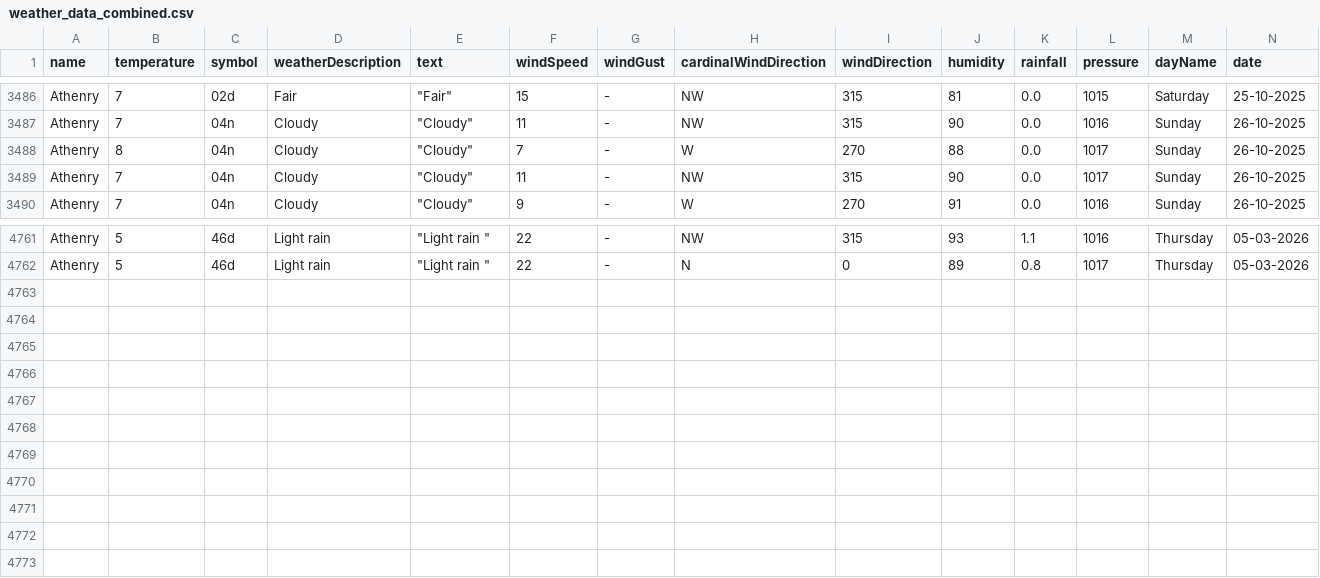
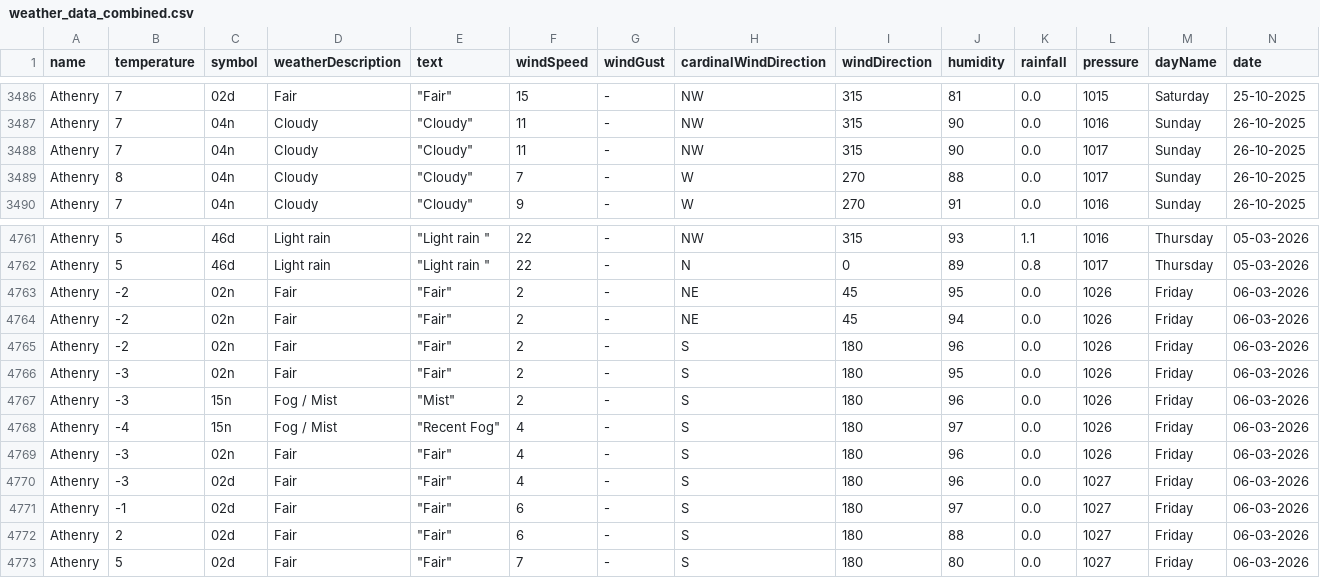
Before and after one commit to Sxnds01/computer-infrastructure-work, a CSV file: weather_data_combined.csv, drawn as a sheet; only a part is shown, gaps mark what is left out; rows hold the shown columns only; the diff names each change by its address in the sheet, - before the commit and + after, or states it on an @@ line.

```diff
--- a/weather_data_combined.csv
+++ b/weather_data_combined.csv
@@ row 3489 moved to row 3488: Athenry @@
+row 4763: Athenry | -2 | 02n | Fair | "Fair" | 2 | - | NE | 45 | 95 | 0.0 | 1026 | Friday | 06-03-2026
+row 4764: Athenry | -2 | 02n | Fair | "Fair" | 2 | - | NE | 45 | 94 | 0.0 | 1026 | Friday | 06-03-2026
+row 4765: Athenry | -2 | 02n | Fair | "Fair" | 2 | - | S | 180 | 96 | 0.0 | 1026 | Friday | 06-03-2026
+row 4766: Athenry | -3 | 02n | Fair | "Fair" | 2 | - | S | 180 | 95 | 0.0 | 1026 | Friday | 06-03-2026
+row 4767: Athenry | -3 | 15n | Fog / Mist | "Mist" | 2 | - | S | 180 | 96 | 0.0 | 1026 | Friday | 06-03-2026
+row 4768: Athenry | -4 | 15n | Fog / Mist | "Recent Fog" | 4 | - | S | 180 | 97 | 0.0 | 1026 | Friday | 06-03-2026
+row 4769: Athenry | -3 | 02n | Fair | "Fair" | 4 | - | S | 180 | 96 | 0.0 | 1026 | Friday | 06-03-2026
+row 4770: Athenry | -3 | 02d | Fair | "Fair" | 4 | - | S | 180 | 96 | 0.0 | 1027 | Friday | 06-03-2026
+row 4771: Athenry | -1 | 02d | Fair | "Fair" | 6 | - | S | 180 | 97 | 0.0 | 1027 | Friday | 06-03-2026
+row 4772: Athenry | 2 | 02d | Fair | "Fair" | 6 | - | S | 180 | 88 | 0.0 | 1027 | Friday | 06-03-2026
+row 4773: Athenry | 5 | 02d | Fair | "Fair" | 7 | - | S | 180 | 80 | 0.0 | 1027 | Friday | 06-03-2026
```
Also changed, not shown: 2 other files.
